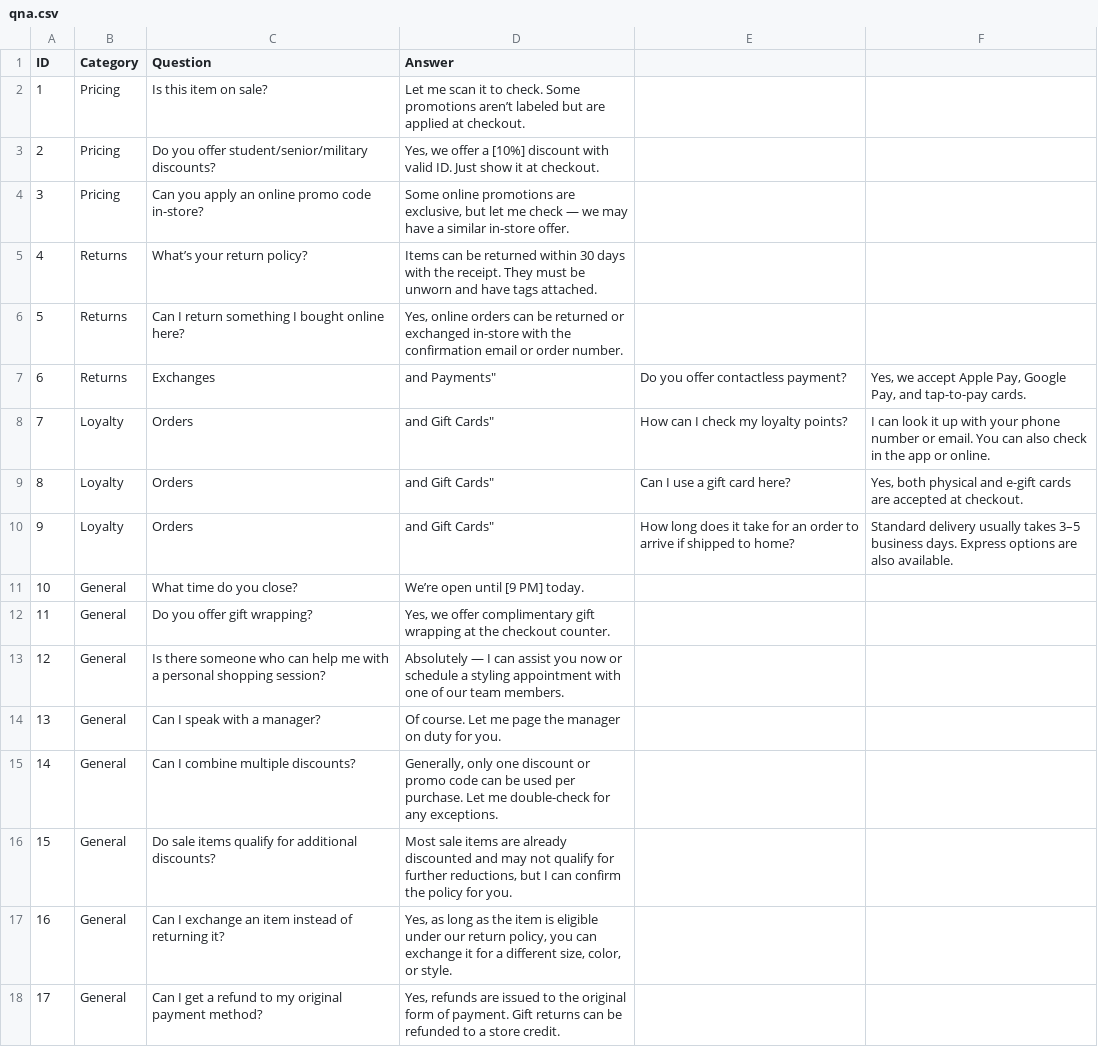
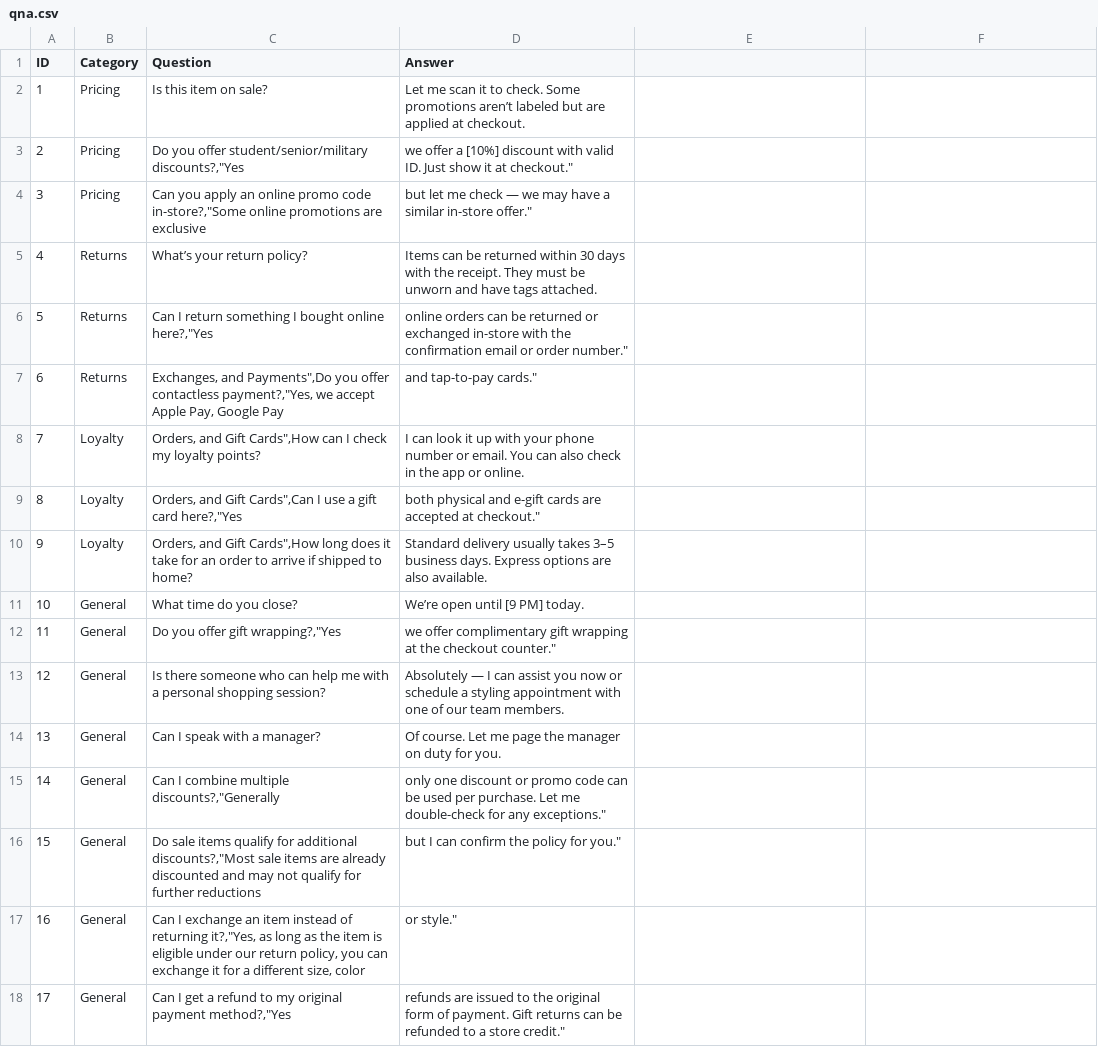
Before and after one commit to jonasrotter/ai-matchmaker, a CSV file: data/qna.csv, drawn as a sheet; only a part is shown; the diff covers the shown part only.

```diff
--- a/data/qna.csv
+++ b/data/qna.csv
@@ -2,17 +2,17 @@ ID,Category,Question,Answer
 1,Pricing,Is this item on sale?,Let me scan it to check. Some promotions aren’t labeled but are applied at checkout.
-2,Pricing,Do you offer student/senior/military discounts?,"Yes, we offer a [10%] discount with valid ID. Just show it at checkout."
-3,Pricing,Can you apply an online promo code in-store?,"Some online promotions are exclusive, but let me check — we may have a similar in-store offer."
+2,Pricing,"Do you offer student/senior/military discounts?,""Yes"," we offer a [10%] discount with valid ID. Just show it at checkout."""
+3,Pricing,"Can you apply an online promo code in-store?,""Some online promotions are exclusive"," but let me check — we may have a similar in-store offer."""
 4,Returns,What’s your return policy?,Items can be returned within 30 days with the receipt. They must be unworn and have tags attached.
-5,Returns,Can I return something I bought online here?,"Yes, online orders can be returned or exchanged in-store with the confirmation email or order number."
-6,Returns, Exchanges, and Payments",Do you offer contactless payment?,"Yes, we accept Apple Pay, Google Pay, and tap-to-pay cards."
-7,Loyalty, Orders, and Gift Cards",How can I check my loyalty points?,I can look it up with your phone number or email. You can also check in the app or online.
-8,Loyalty, Orders, and Gift Cards",Can I use a gift card here?,"Yes, both physical and e-gift cards are accepted at checkout."
-9,Loyalty, Orders, and Gift Cards",How long does it take for an order to arrive if shipped to home?,Standard delivery usually takes 3–5 business days. Express options are also available.
+5,Returns,"Can I return something I bought online here?,""Yes"," online orders can be returned or exchanged in-store with the confirmation email or order number."""
+6,Returns," Exchanges, and Payments"",Do you offer contactless payment?,""Yes, we accept Apple Pay, Google Pay"," and tap-to-pay cards."""
+7,Loyalty," Orders, and Gift Cards"",How can I check my loyalty points?",I can look it up with your phone number or email. You can also check in the app or online.
+8,Loyalty," Orders, and Gift Cards"",Can I use a gift card here?,""Yes"," both physical and e-gift cards are accepted at checkout."""
+9,Loyalty," Orders, and Gift Cards"",How long does it take for an order to arrive if shipped to home?",Standard delivery usually takes 3–5 business days. Express options are also available.
 10,General,What time do you close?,We’re open until [9 PM] today.
-11,General,Do you offer gift wrapping?,"Yes, we offer complimentary gift wrapping at the checkout counter."
+11,General,"Do you offer gift wrapping?,""Yes"," we offer complimentary gift wrapping at the checkout counter."""
 12,General,Is there someone who can help me with a personal shopping session?,Absolutely — I can assist you now or schedule a styling appointment with one of our team members.
 13,General,Can I speak with a manager?,Of course. Let me page the manager on duty for you.
-14,General,Can I combine multiple discounts?,"Generally, only one discount or promo code can be used per purchase. Let me double-check for any exceptions."
-15,General,Do sale items qualify for additional discounts?,"Most sale items are already discounted and may not qualify for further reductions, but I can confirm the policy for you."
-16,General,Can I exchange an item instead of returning it?,"Yes, as long as the item is eligible under our return policy, you can exchange it for a different size, color, or style."
-17,General,Can I get a refund to my original payment method?,"Yes, refunds are issued to the original form of payment. Gift returns can be refunded to a store credit."
+14,General,"Can I combine multiple discounts?,""Generally"," only one discount or promo code can be used per purchase. Let me double-check for any exceptions."""
+15,General,"Do sale items qualify for additional discounts?,""Most sale items are already discounted and may not qualify for further reductions"," but I can confirm the policy for you."""
+16,General,"Can I exchange an item instead of returning it?,""Yes, as long as the item is eligible under our return policy, you can exchange it for a different size, color"," or style."""
+17,General,"Can I get a refund to my original payment method?,""Yes"," refunds are issued to the original form of payment. Gift returns can be refunded to a store credit."""
```
Also changed, not shown: 8 edited cells elsewhere in this file, 10 other files.
